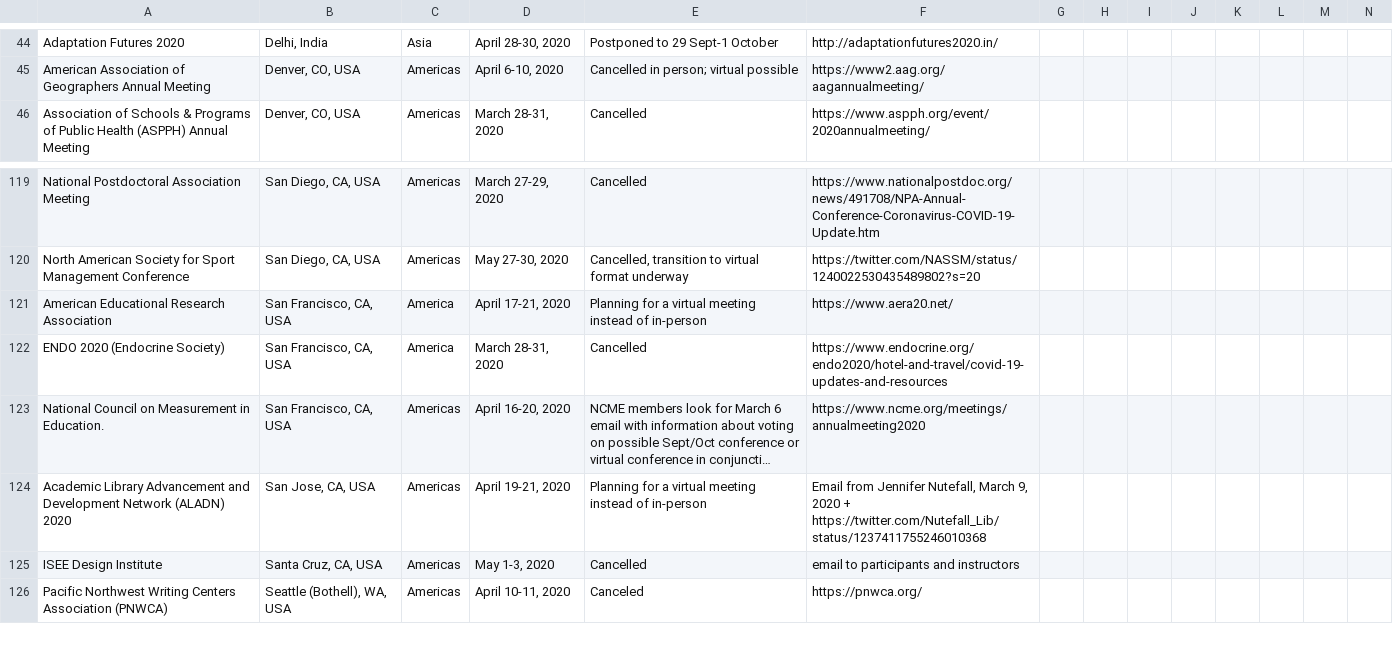
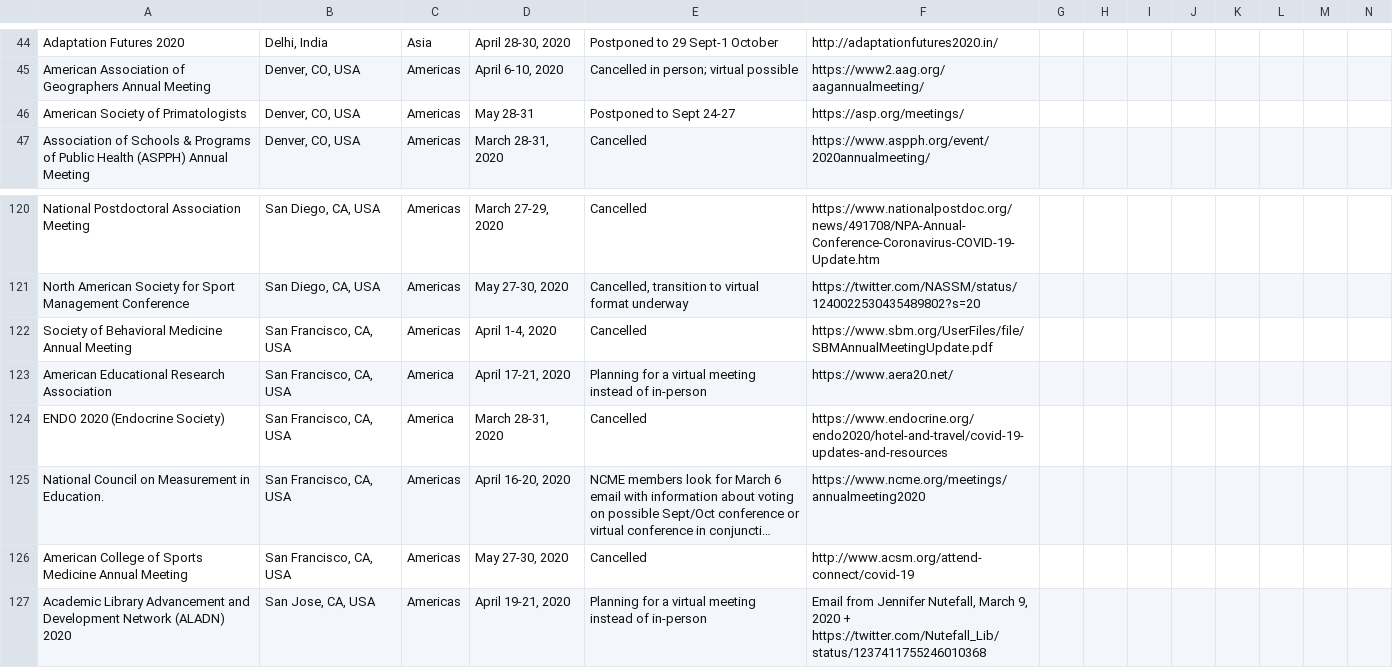
Before and after one commit to WeileiZeng/Cancelled-Academic-Conferences, a CSV file: conferences.csv, drawn as a sheet; only a part is shown, gaps mark what is left out; the shorter side is filled out with more unchanged rows; long unchanged cells end in …; rows hold the shown columns only; the diff names each change by its address in the sheet, - before the commit and + after, or states it on an @@ line.

```diff
--- a/conferences.csv
+++ b/conferences.csv
+row 46: American Society of Primatologists | Denver, CO, USA | Americas | May 28-31 | Postponed to Sept 24-27 | https://asp.org/meetings/
+row 122: Society of Behavioral Medicine Annual Meeting | San Francisco, CA, USA | Americas | April 1-4, 2020 | Cancelled | https://www.sbm.org/UserFiles/file/SBMAnnualMeetingUpdate.pdf
+row 126: American College of Sports Medicine Annual Meeting | San Francisco, CA, USA | Americas | May 27-30, 2020 | Cancelled | http://www.acsm.org/attend-connect/covid-19
```
Also changed, not shown: 2 other files.
